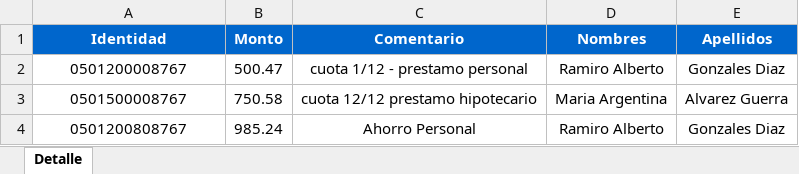
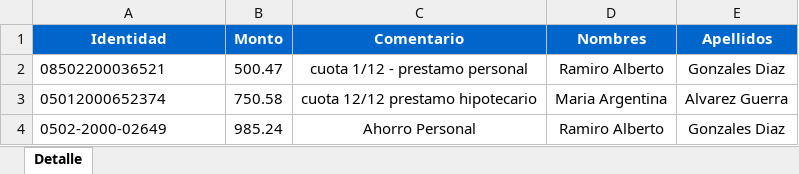
Before and after one commit to smedi/Proyecto_ERP_GMEDINA, an Excel workbook: ERP_GMEDINA/Content/PlanillasInstitucionesFinancieras/Deduccion_Planilla_Prueba.xlsx, sheet Detalle, drawn as a sheet; values as stored, in another font and other column widths than the file's, no borders; the diff names each change by its address in the sheet, - before the commit and + after, or states it on an @@ line.

Commit message:
Revision Funcionalidad CargaDocumento - InstitucionesFinancieras

```diff
--- a/ERP_GMEDINA/Content/PlanillasInstitucionesFinancieras/Deduccion_Planilla_Prueba.xlsx (sheet Detalle)
+++ b/ERP_GMEDINA/Content/PlanillasInstitucionesFinancieras/Deduccion_Planilla_Prueba.xlsx (sheet Detalle)
-A2 (Identidad): 0501200008767
+A2 (Identidad): 08502200036521
-A2:A4 alignment: center
+A2:A4 alignment: left
-A3 (Identidad): 0501500008767
+A3 (Identidad): 05012000652374
-A4 (Identidad): 0501200808767
+A4 (Identidad): 0502-2000-02649
```
Also changed, not shown: 2 other files.
